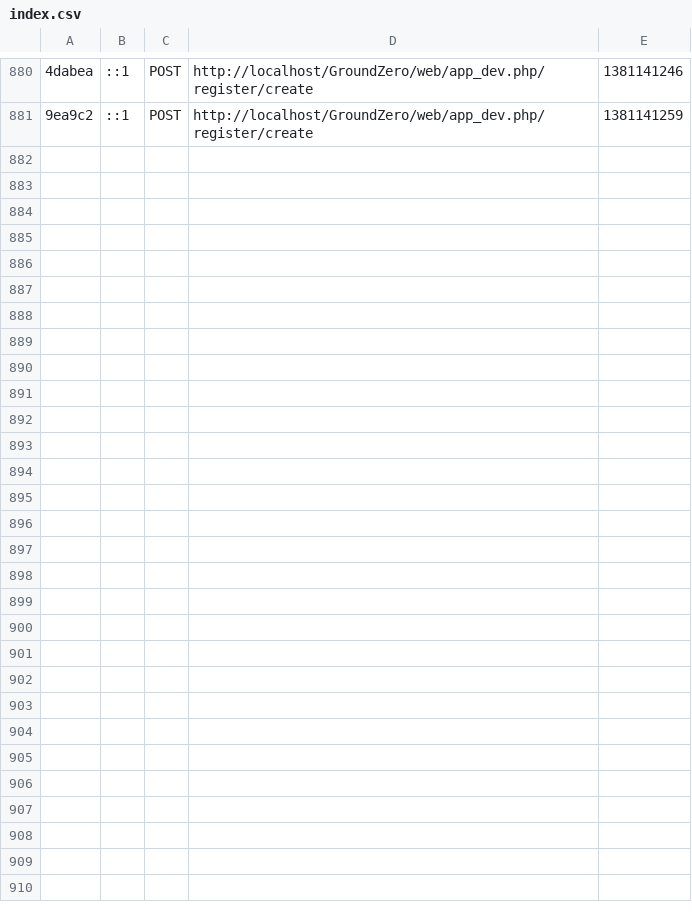
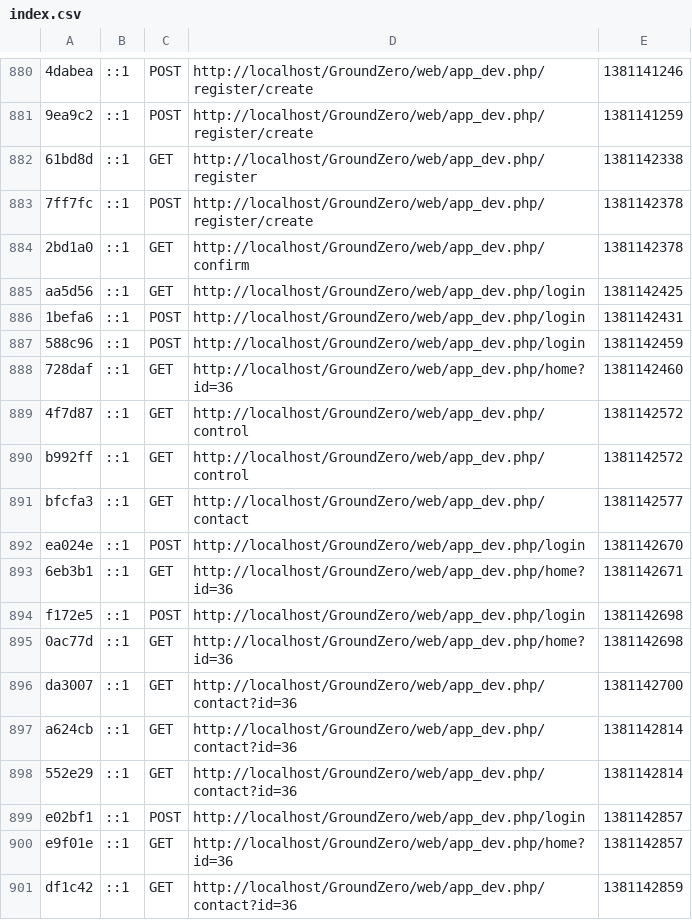
Before and after one commit to ridwannaruto/GroundZero, a CSV file: app/cache/dev/profiler/index.csv, drawn as a sheet; only a part is shown, gaps mark what is left out; the diff covers the shown part only; the diff names each change by its address in the sheet, - before the commit and + after, or states it on an @@ line.

Commit message:
contacts version 1

```diff
--- a/app/cache/dev/profiler/index.csv
+++ b/app/cache/dev/profiler/index.csv
+row 882: 61bd8d | ::1 | GET | http://localhost/GroundZero/web/app_dev.php/register | 1381142338
+row 883: 7ff7fc | ::1 | POST | http://localhost/GroundZero/web/app_dev.php/register/create | 1381142378
+row 884: 2bd1a0 | ::1 | GET | http://localhost/GroundZero/web/app_dev.php/confirm | 1381142378
+row 885: aa5d56 | ::1 | GET | http://localhost/GroundZero/web/app_dev.php/login | 1381142425
+row 886: 1befa6 | ::1 | POST | http://localhost/GroundZero/web/app_dev.php/login | 1381142431
+row 887: 588c96 | ::1 | POST | http://localhost/GroundZero/web/app_dev.php/login | 1381142459
+row 888: 728daf | ::1 | GET | http://localhost/GroundZero/web/app_dev.php/home?id=36 | 1381142460
+row 889: 4f7d87 | ::1 | GET | http://localhost/GroundZero/web/app_dev.php/control | 1381142572
+row 890: b992ff | ::1 | GET | http://localhost/GroundZero/web/app_dev.php/control | 1381142572
+row 891: bfcfa3 | ::1 | GET | http://localhost/GroundZero/web/app_dev.php/contact | 1381142577
+row 892: ea024e | ::1 | POST | http://localhost/GroundZero/web/app_dev.php/login | 1381142670
+row 893: 6eb3b1 | ::1 | GET | http://localhost/GroundZero/web/app_dev.php/home?id=36 | 1381142671
+row 894: f172e5 | ::1 | POST | http://localhost/GroundZero/web/app_dev.php/login | 1381142698
+row 895: 0ac77d | ::1 | GET | http://localhost/GroundZero/web/app_dev.php/home?id=36 | 1381142698
+row 896: da3007 | ::1 | GET | http://localhost/GroundZero/web/app_dev.php/contact?id=36 | 1381142700
+row 897: a624cb | ::1 | GET | http://localhost/GroundZero/web/app_dev.php/contact?id=36 | 1381142814
+row 898: 552e29 | ::1 | GET | http://localhost/GroundZero/web/app_dev.php/contact?id=36 | 1381142814
+row 899: e02bf1 | ::1 | POST | http://localhost/GroundZero/web/app_dev.php/login | 1381142857
+row 900: e9f01e | ::1 | GET | http://localhost/GroundZero/web/app_dev.php/home?id=36 | 1381142857
+row 901: df1c42 | ::1 | GET | http://localhost/GroundZero/web/app_dev.php/contact?id=36 | 1381142859
```
Also changed, not shown: 9 added rows elsewhere in this file, 34 other files.
